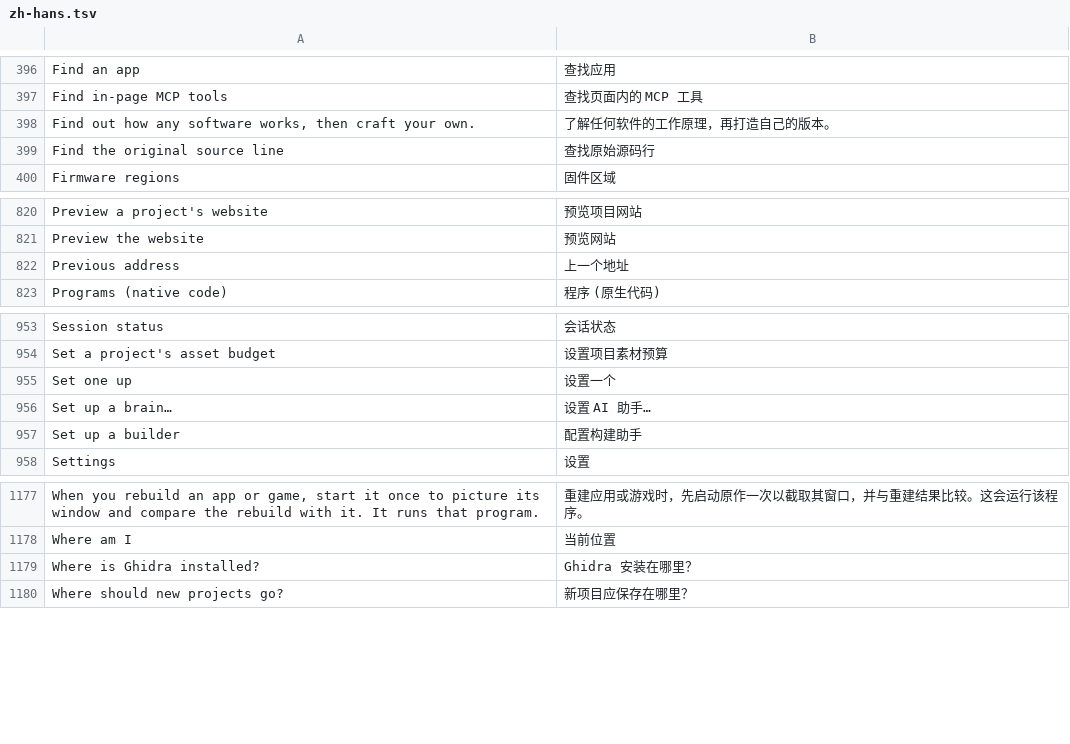
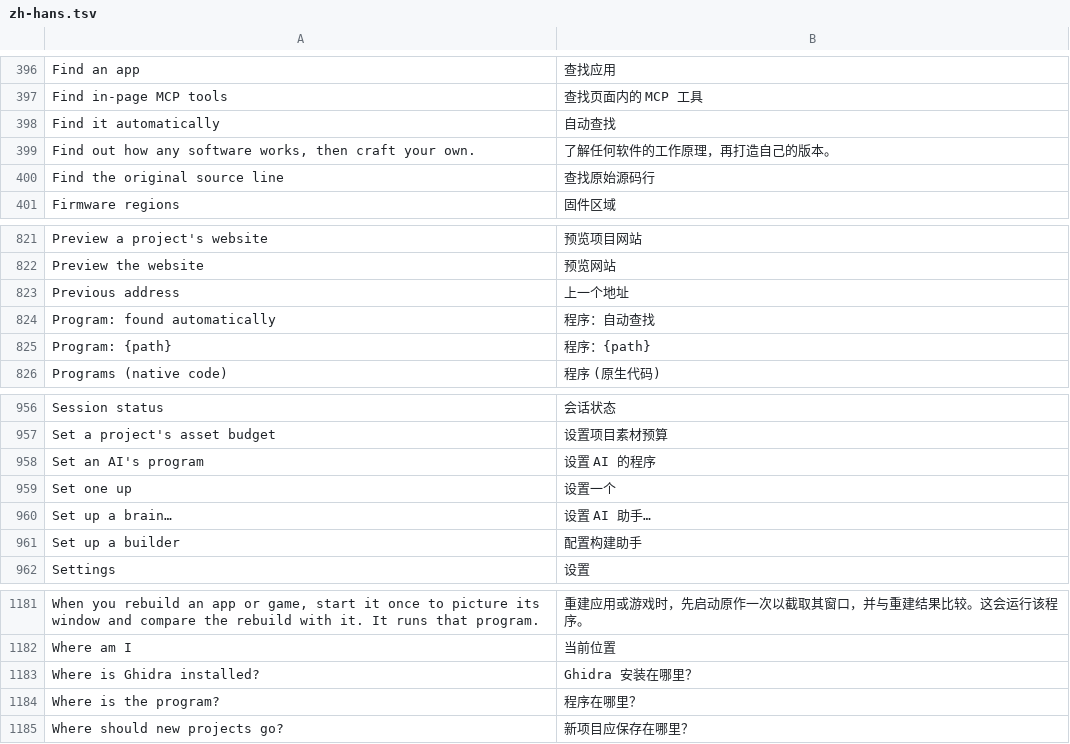
Before and after one commit to 00xJS/craft-anything, a TSV file: crates/ui-egui/src/i18n/zh-hans.tsv, drawn as a sheet; only a part is shown, gaps mark what is left out.

Commit message:
Translate the agent program setting into Chinese
#117 added five UI strings and #115, merged right after it, checks that every string has a Chinese translation, so cargo xtask ci failed on main. Both catalogs get them; pitfalls.md notes the case.

```diff
--- a/crates/ui-egui/src/i18n/zh-hans.tsv
+++ b/crates/ui-egui/src/i18n/zh-hans.tsv
@@ -397,2 +397,3 @@ Find an app	查找应用
 Find in-page MCP tools	查找页面内的 MCP 工具
+Find it automatically	自动查找
 Find out how any software works, then craft your own.	了解任何软件的工作原理，再打造自己的版本。
@@ -822,2 +823,4 @@ Preview the website	预览网站
 Previous address	上一个地址
+Program: found automatically	程序：自动查找
+Program: {path}	程序：{path}
 Programs (native code)	程序 (原生代码)
@@ -954,2 +957,3 @@ Session status	会话状态
 Set a project's asset budget	设置项目素材预算
+Set an AI's program	设置 AI 的程序
 Set one up	设置一个
@@ -1179,2 +1183,3 @@ Where am I	当前位置
 Where is Ghidra installed?	Ghidra 安装在哪里？
+Where is the program?	程序在哪里？
 Where should new projects go?	新项目应保存在哪里？
```
Also changed, not shown: crates/ui-egui/src/i18n/zh-hant.tsv, 1 other file.
